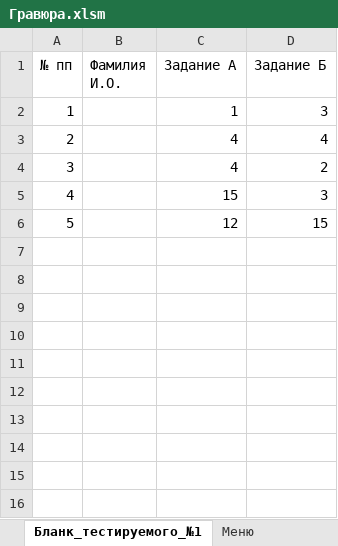
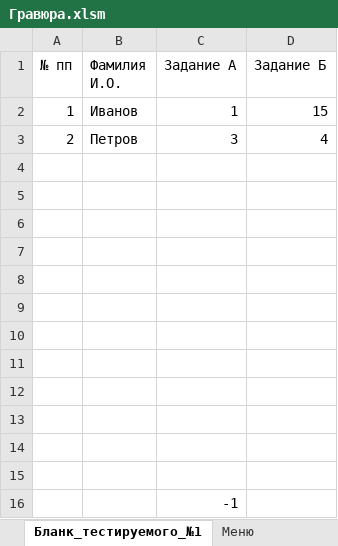
Before and after one commit to AlfaIV/gravyura, an Excel workbook: Гравюра.xlsm, sheet Бланк_тестируемого_№1, drawn as a sheet; values as stored, in another font and other column widths than the file's, no borders; table styles not drawn; the diff names each change by its address in the sheet, - before the commit and + after, or states it on an @@ line.

```diff
--- a/Гравюра.xlsm (sheet Бланк_тестируемого_№1)
+++ b/Гравюра.xlsm (sheet Бланк_тестируемого_№1)
-B2 (Фамилия И.О.): (empty)
+B2 (Фамилия И.О.): Иванов
-D2 (Задание Б): 3
+D2 (Задание Б): 15
-B3 (Фамилия И.О.): (empty)
+B3 (Фамилия И.О.): Петров
-C3 (Задание А): 4
+C3 (Задание А): 3
-row 4: 3 |  | 4 | 2
+row 4: (empty)
-row 5: 4 |  | 15 | 3
+row 5: (empty)
-row 6: 5 |  | 12 | 15
+row 6: (empty)
+row 7: (empty)
+row 8: (empty)
+row 9: (empty)
+row 10: (empty)
+row 11: (empty)
+row 12: (empty)
+row 13: (empty)
+row 14: (empty)
+row 15: (empty)
+row 16:  |  | -1
```
Also changed, not shown: sheet А_P, sheet А_D, sheet А_V, sheet Б_D, sheet Б_P, sheet Б_V, 3 more sheets, other sheet tabs.
